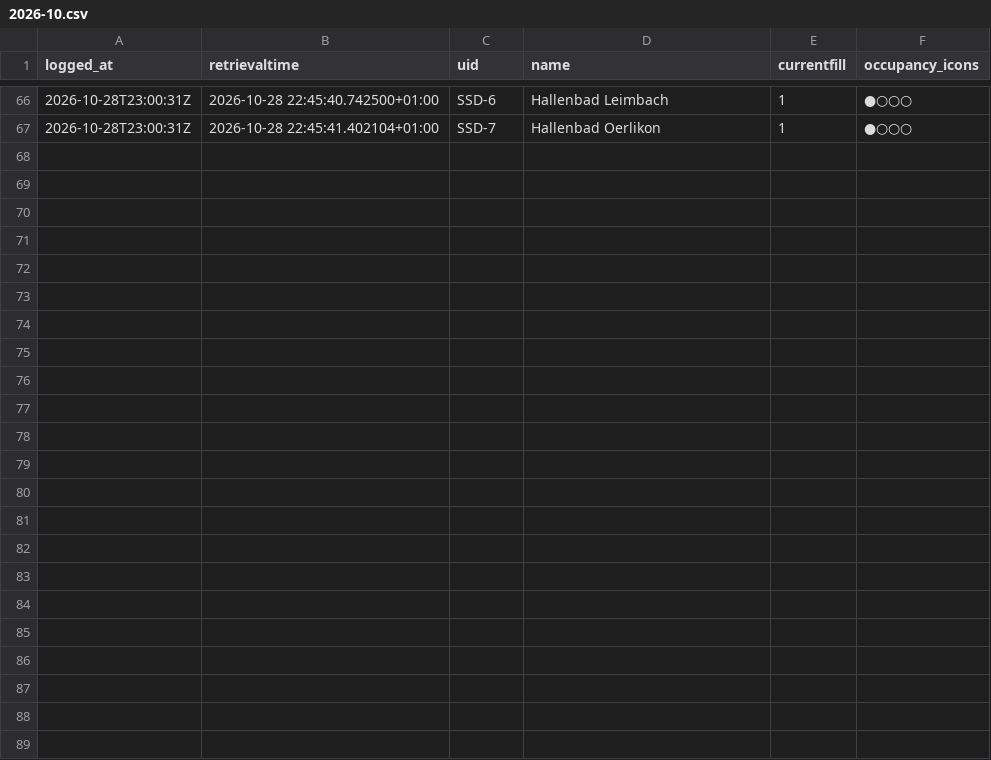
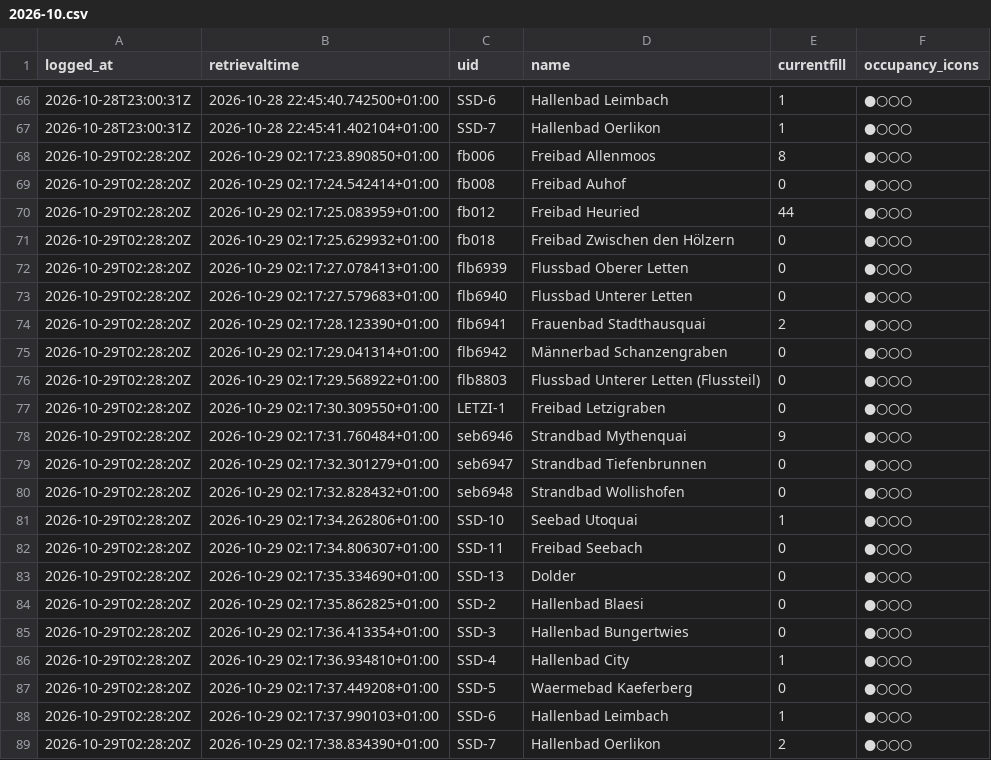
Before and after one commit to philcamps/Badilogger, a CSV file: data/2026-10.csv, drawn as a sheet; only a part is shown, gaps mark what is left out; the diff names each change by its address in the sheet, - before the commit and + after, or states it on an @@ line.

```diff
--- a/data/2026-10.csv
+++ b/data/2026-10.csv
+row 68: 2026-10-29T02:28:20Z | 2026-10-29 02:17:23.890850+01:00 | fb006 | Freibad Allenmoos | 8 | ●○○○
+row 69: 2026-10-29T02:28:20Z | 2026-10-29 02:17:24.542414+01:00 | fb008 | Freibad Auhof | 0 | ●○○○
+row 70: 2026-10-29T02:28:20Z | 2026-10-29 02:17:25.083959+01:00 | fb012 | Freibad Heuried | 44 | ●○○○
+row 71: 2026-10-29T02:28:20Z | 2026-10-29 02:17:25.629932+01:00 | fb018 | Freibad Zwischen den Hölzern | 0 | ●○○○
+row 72: 2026-10-29T02:28:20Z | 2026-10-29 02:17:27.078413+01:00 | flb6939 | Flussbad Oberer Letten | 0 | ●○○○
+row 73: 2026-10-29T02:28:20Z | 2026-10-29 02:17:27.579683+01:00 | flb6940 | Flussbad Unterer Letten | 0 | ●○○○
+row 74: 2026-10-29T02:28:20Z | 2026-10-29 02:17:28.123390+01:00 | flb6941 | Frauenbad Stadthausquai | 2 | ●○○○
+row 75: 2026-10-29T02:28:20Z | 2026-10-29 02:17:29.041314+01:00 | flb6942 | Männerbad Schanzengraben | 0 | ●○○○
+row 76: 2026-10-29T02:28:20Z | 2026-10-29 02:17:29.568922+01:00 | flb8803 | Flussbad Unterer Letten (Flussteil) | 0 | ●○○○
+row 77: 2026-10-29T02:28:20Z | 2026-10-29 02:17:30.309550+01:00 | LETZI-1 | Freibad Letzigraben | 0 | ●○○○
+row 78: 2026-10-29T02:28:20Z | 2026-10-29 02:17:31.760484+01:00 | seb6946 | Strandbad Mythenquai | 9 | ●○○○
+row 79: 2026-10-29T02:28:20Z | 2026-10-29 02:17:32.301279+01:00 | seb6947 | Strandbad Tiefenbrunnen | 0 | ●○○○
+row 80: 2026-10-29T02:28:20Z | 2026-10-29 02:17:32.828432+01:00 | seb6948 | Strandbad Wollishofen | 0 | ●○○○
+row 81: 2026-10-29T02:28:20Z | 2026-10-29 02:17:34.262806+01:00 | SSD-10 | Seebad Utoquai | 1 | ●○○○
+row 82: 2026-10-29T02:28:20Z | 2026-10-29 02:17:34.806307+01:00 | SSD-11 | Freibad Seebach | 0 | ●○○○
+row 83: 2026-10-29T02:28:20Z | 2026-10-29 02:17:35.334690+01:00 | SSD-13 | Dolder | 0 | ●○○○
+row 84: 2026-10-29T02:28:20Z | 2026-10-29 02:17:35.862825+01:00 | SSD-2 | Hallenbad Blaesi | 0 | ●○○○
+row 85: 2026-10-29T02:28:20Z | 2026-10-29 02:17:36.413354+01:00 | SSD-3 | Hallenbad Bungertwies | 0 | ●○○○
+row 86: 2026-10-29T02:28:20Z | 2026-10-29 02:17:36.934810+01:00 | SSD-4 | Hallenbad City | 1 | ●○○○
+row 87: 2026-10-29T02:28:20Z | 2026-10-29 02:17:37.449208+01:00 | SSD-5 | Waermebad Kaeferberg | 0 | ●○○○
+row 88: 2026-10-29T02:28:20Z | 2026-10-29 02:17:37.990103+01:00 | SSD-6 | Hallenbad Leimbach | 1 | ●○○○
+row 89: 2026-10-29T02:28:20Z | 2026-10-29 02:17:38.834390+01:00 | SSD-7 | Hallenbad Oerlikon | 2 | ●○○○
```
Also changed, not shown: 1 other file.
